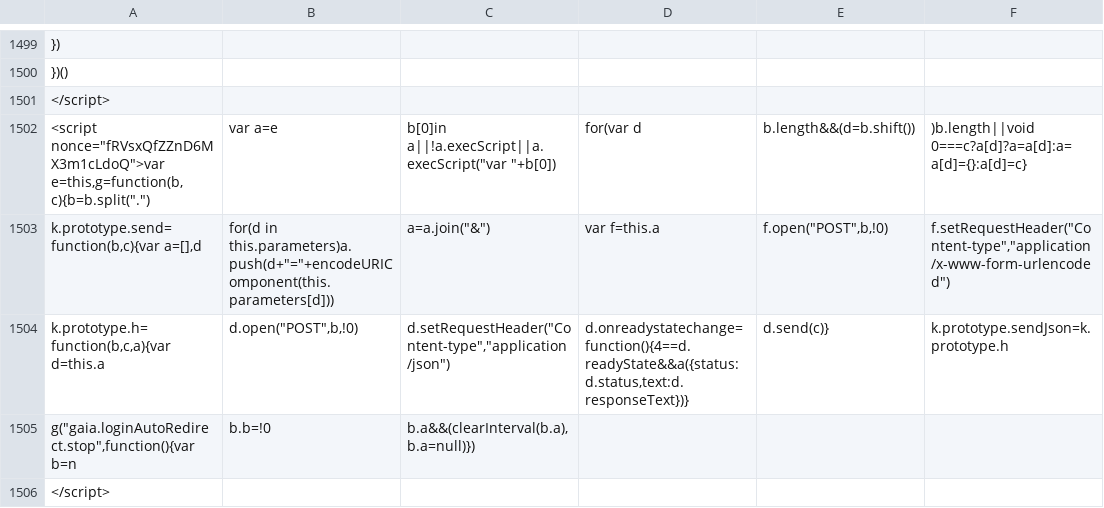
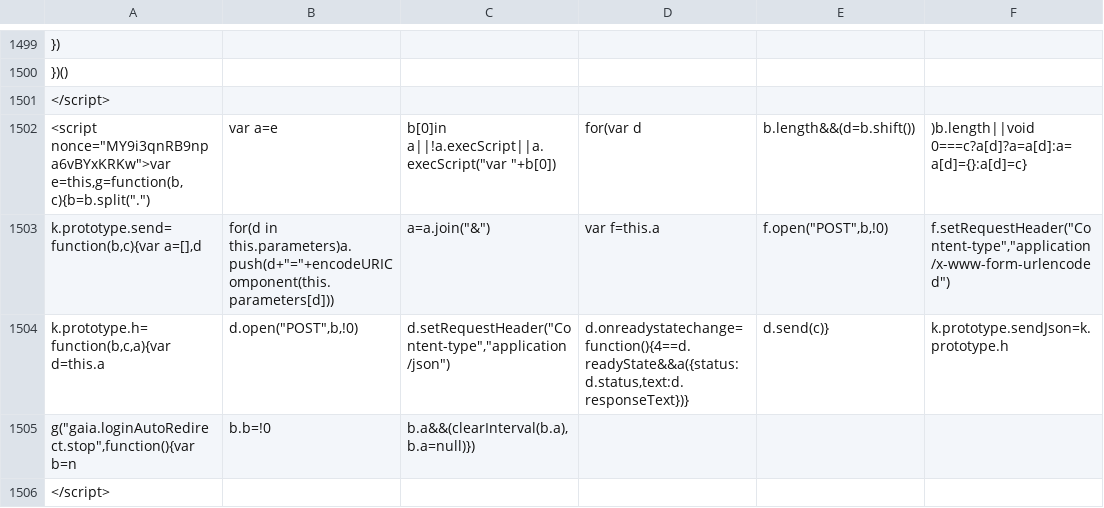
Before and after one commit to anjuspace/covid19, a CSV file: data/india-data/raw.csv, drawn as a sheet; only a part is shown, gaps mark what is left out; the diff covers the shown part only; the diff names each change by its address in the sheet, - before the commit and + after, or states it on an @@ line.

Commit message:
update data

```diff
--- a/data/india-data/raw.csv
+++ b/data/india-data/raw.csv
-A1502: <script nonce="fRVsxQfZZnD6MX3m1cLdoQ">var e=this,g=function(b,c){b=b.split(".")
+A1502: <script nonce="MY9i3qnRB9npa6vBYxKRKw">var e=this,g=function(b,c){b=b.split(".")
```
Also changed, not shown: 11 edited cells elsewhere in this file, 3 other files.
